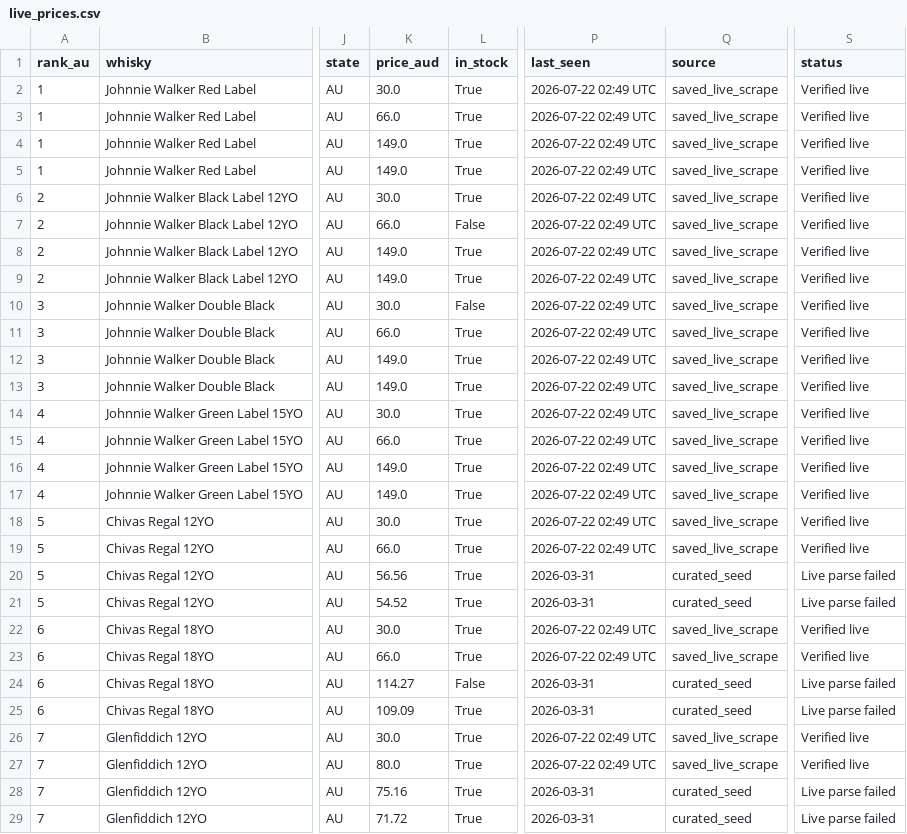
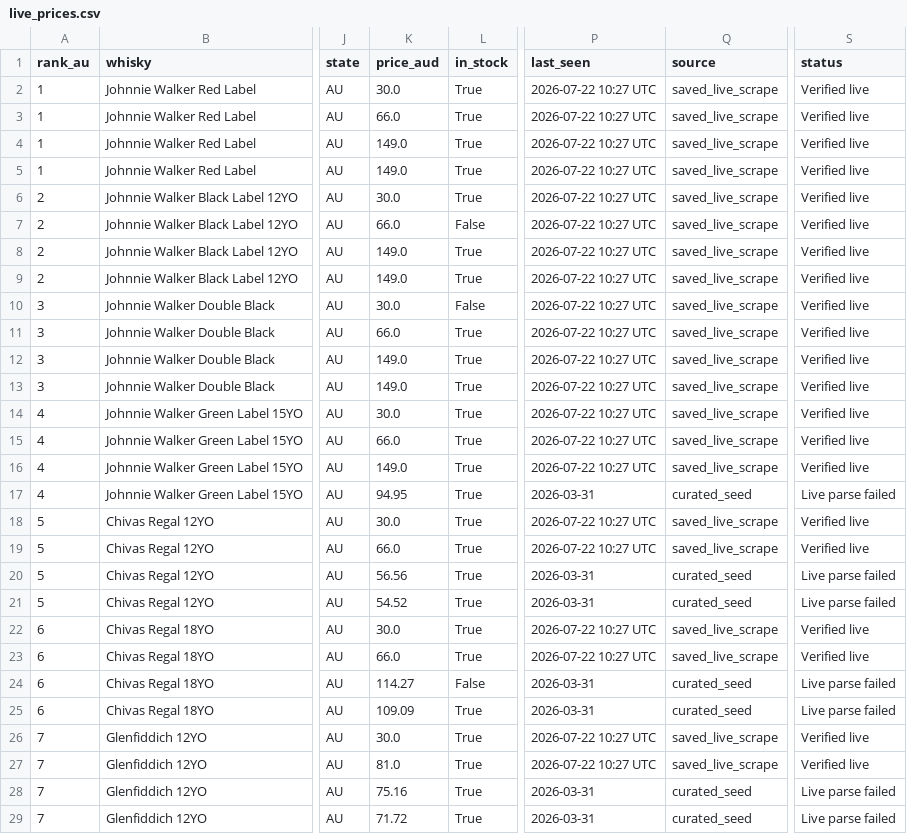
Before and after one commit to addy249/boozedeals, a CSV file: data/live_prices.csv, drawn as a sheet; only a part is shown, gaps mark what is left out; the diff covers the shown part only; the diff names each change by its address in the sheet, - before the commit and + after, or states it on an @@ line.

```diff
--- a/data/live_prices.csv
+++ b/data/live_prices.csv
-P2:P16 (last_seen): 2026-07-22 02:49 UTC
+P2:P16 (last_seen): 2026-07-22 10:27 UTC
-K17 (price_aud): 149.0
+K17 (price_aud): 94.95
-P17 (last_seen): 2026-07-22 02:49 UTC
+P17 (last_seen): 2026-03-31
-Q17 (source): saved_live_scrape
+Q17 (source): curated_seed
-S17 (status): Verified live
+S17 (status): Live parse failed
-P18:P19 (last_seen): 2026-07-22 02:49 UTC
+P18:P19 (last_seen): 2026-07-22 10:27 UTC
-P22:P23 (last_seen): 2026-07-22 02:49 UTC
+P22:P23 (last_seen): 2026-07-22 10:27 UTC
-P26:P27 (last_seen): 2026-07-22 02:49 UTC
+P26:P27 (last_seen): 2026-07-22 10:27 UTC
-K27 (price_aud): 80.0
+K27 (price_aud): 81.0
```
Also changed, not shown: 86 edited cells elsewhere in this file.
